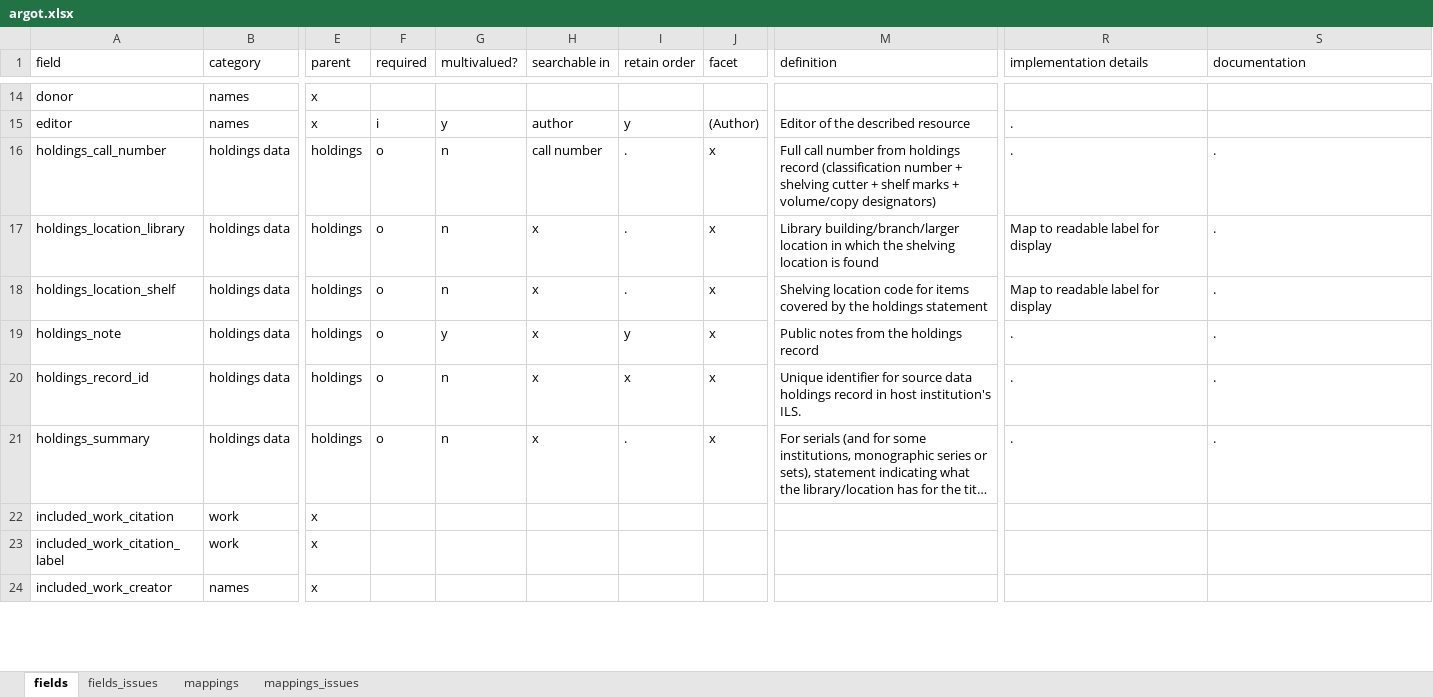
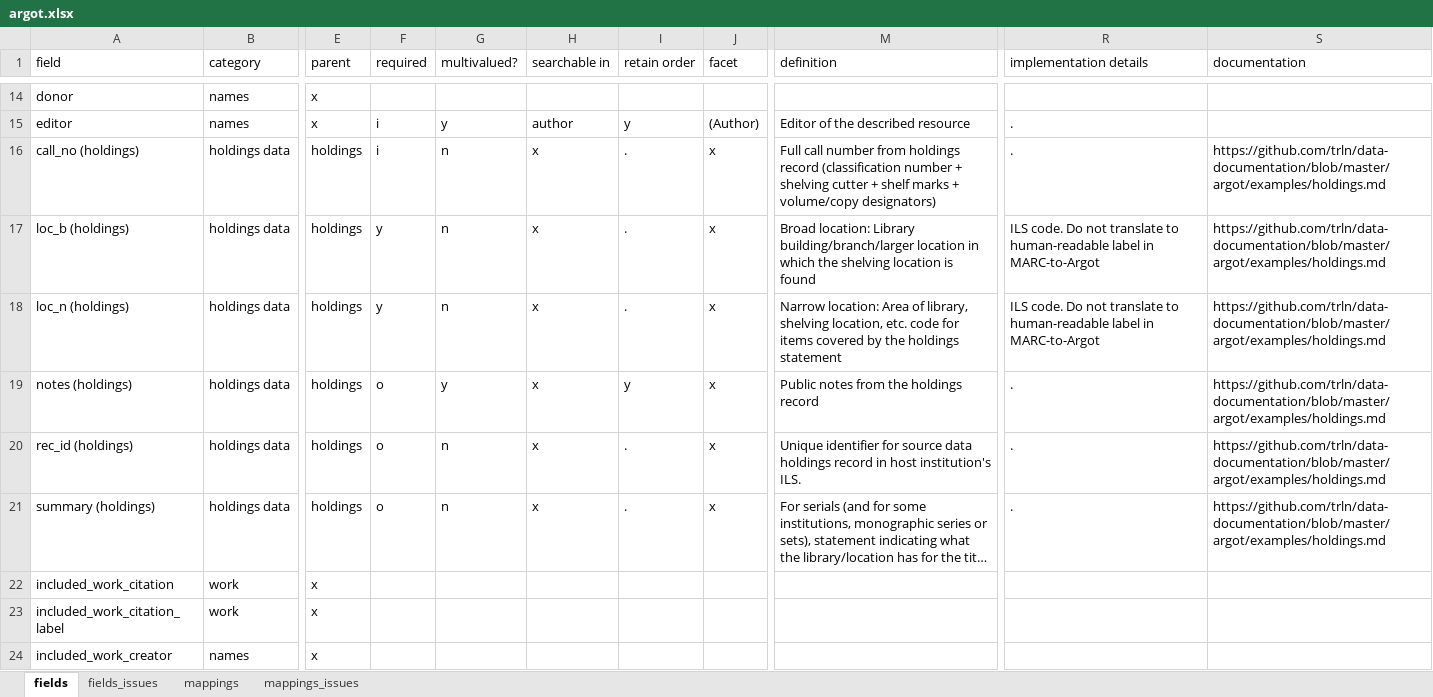
Before and after one commit to trln/data-documentation, an Excel workbook: argot/argot.xlsx, sheet fields, drawn as a sheet; only a part is shown, gaps mark what is left out; long unchanged cells end in …; values as stored, in another font and other column widths than the file's, no borders; table styles not drawn; the diff covers the shown part only; the diff names each change by its address in the sheet, - before the commit and + after, or states it on an @@ line.

Commit message:
Shorten and align item and holding subelement names

```diff
--- a/argot/argot.xlsx (sheet fields)
+++ b/argot/argot.xlsx (sheet fields)
-A16 (field): holdings_call_number
+A16 (field): call_no (holdings)
-F16 (required): o
+F16 (required): i
-H16 (searchable in): call number
+H16 (searchable in): x
-S16:S21 (documentation): .
+S16:S21 (documentation): https://github.com/trln/data-documentation/blob/master/argot/examples/holdings.md
-A17 (field): holdings_location_library
+A17 (field): loc_b (holdings)
-F17:F18 (required): o
+F17:F18 (required): y
-M17 (definition): Library building/branch/larger…
+M17 (definition): Broad location: Library building/branch/larger…
-R17:R18 (implementation details): Map to readable label for display
+R17:R18 (implementation details): ILS code. Do not translate to human-readable label in MARC-to-Argot
-A18 (field): holdings_location_shelf
+A18 (field): loc_n (holdings)
-M18 (definition): Shelving location code for…
+M18 (definition): Narrow location: Area of library, shelving location, etc. code for…
-A19 (field): holdings_note
+A19 (field): notes (holdings)
-A20 (field): holdings_record_id
+A20 (field): rec_id (holdings)
-I20 (retain order): x
+I20 (retain order): .
-A21 (field): holdings_summary
+A21 (field): summary (holdings)
```
Also changed, not shown: 1 removed row and 39 edited cells elsewhere in this sheet, sheet mappings, sheet fields_issues, 3 other files.
